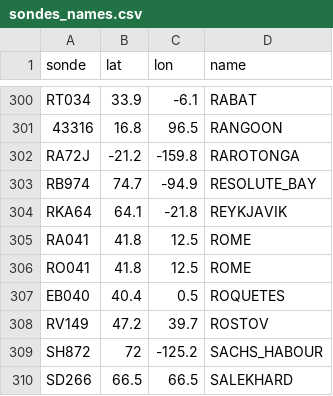
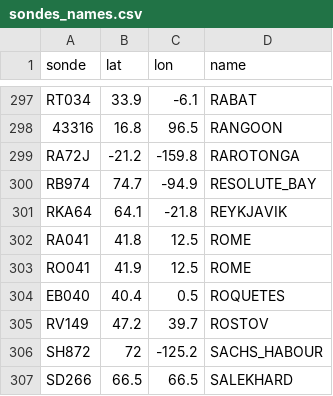
Before and after one commit to DaryaChaplygina/ionoshpere_dataset, a CSV file: NCEI_dataset/sondes_names.csv, drawn as a sheet; only a part is shown, gaps mark what is left out; the diff covers the shown part only.

```diff
--- a/NCEI_dataset/sondes_names.csv
+++ b/NCEI_dataset/sondes_names.csv
@@ -305,3 +302,3 @@ RKA64	64.1	-21.8	REYKJAVIK
 RA041	41.8	12.5	ROME
-RO041	41.8	12.5	ROME
+RO041	41.9	12.5	ROME
 EB040	40.4	0.5	ROQUETES
```
Also changed, not shown: 5 removed rows and 17 edited cells elsewhere in this file.
